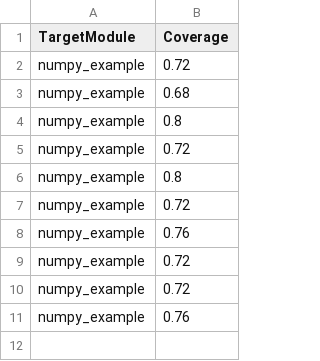
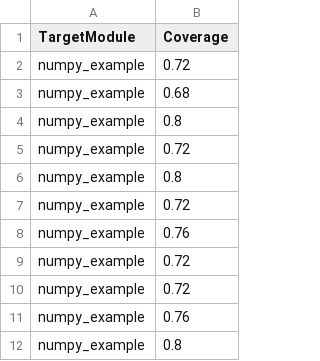
Before and after one commit to Uchswas/pynguin, a CSV file: ourtask/reports/statistics.csv, drawn as a sheet.

```diff
--- a/ourtask/reports/statistics.csv
+++ b/ourtask/reports/statistics.csv
@@ -11 +11,2 @@
 "numpy_example","0.76"
+"numpy_example","0.8"
```
Also changed, not shown: 3 other files.
